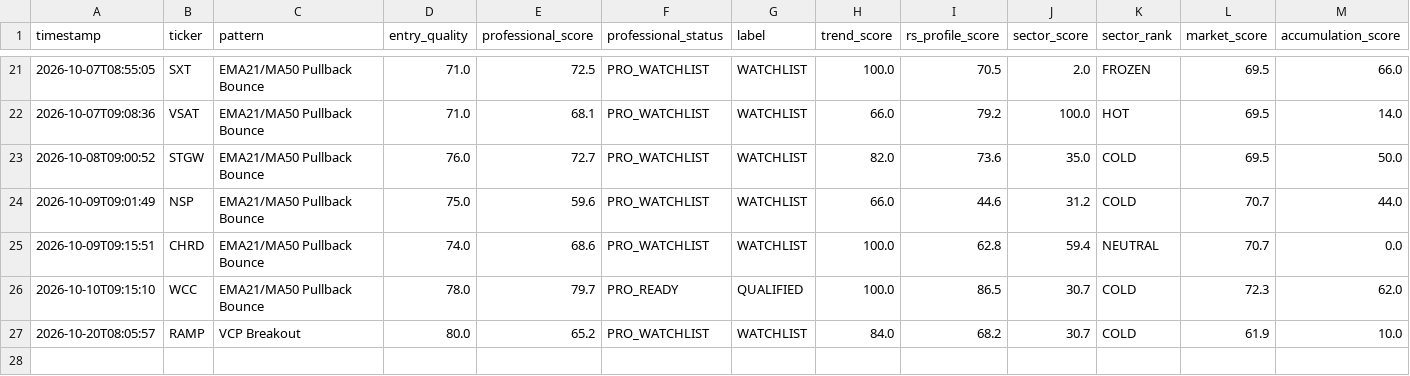
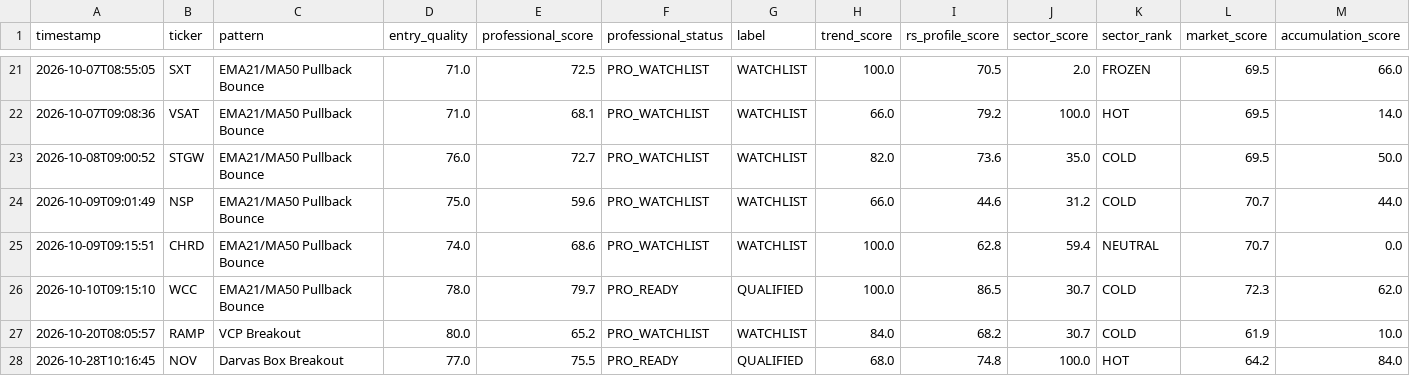
Before and after one commit to shakedazaria/stock-script-render, a CSV file: scanner_state/professional_quality_log.csv, drawn as a sheet; only a part is shown, gaps mark what is left out; rows hold the shown columns only; the diff names each change by its address in the sheet, - before the commit and + after, or states it on an @@ line.

```diff
--- a/scanner_state/professional_quality_log.csv
+++ b/scanner_state/professional_quality_log.csv
+row 28: 2026-10-28T10:16:45 | NOV | Darvas Box Breakout | 77.0 | 75.5 | PRO_READY | QUALIFIED | 68.0 | 74.8 | 100.0 | HOT | 64.2 | 84.0
```
Also changed, not shown: scanner_state/performance_log.csv, 12 other files.
